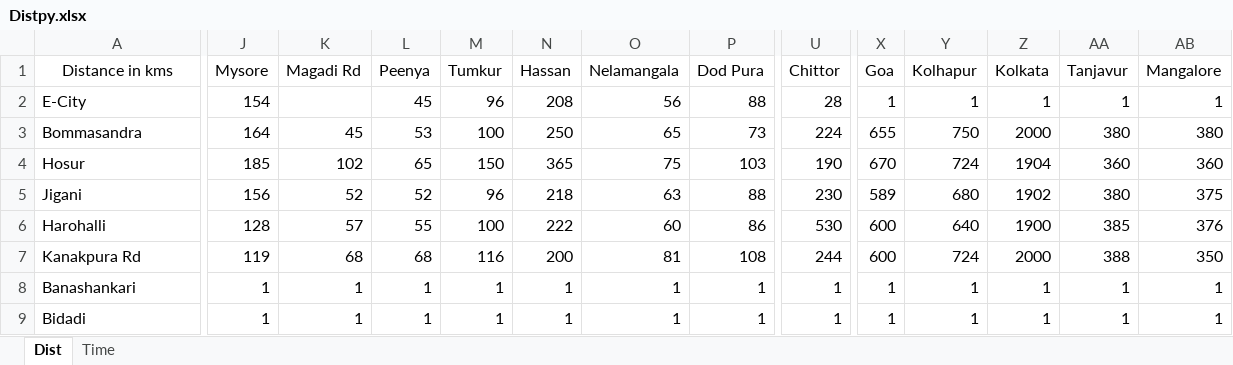
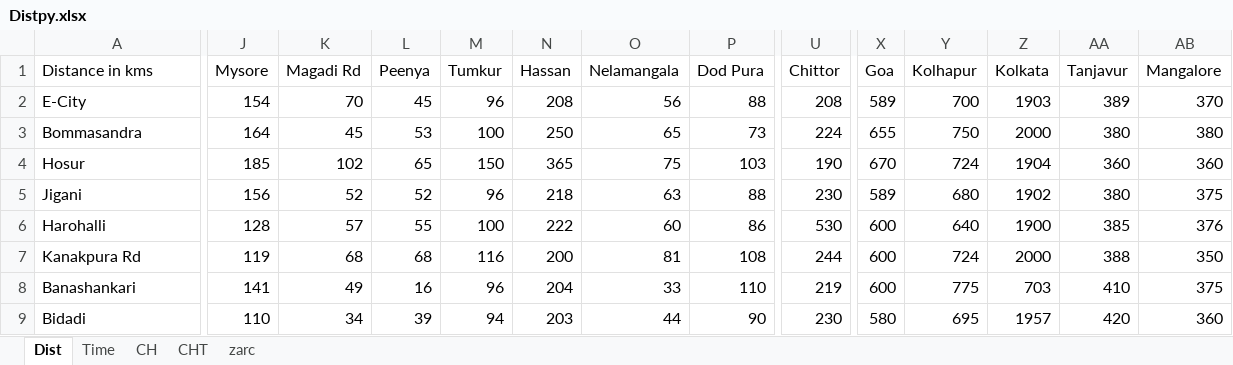
Before and after one commit to vijaybala52/og-excel-to-sql, an Excel workbook: Distpy.xlsx, sheet Dist, drawn as a sheet; only a part is shown, gaps mark what is left out; values as stored, in another font and other column widths than the file's, no borders; the diff covers the shown part only; the diff names each change by its address in the sheet, - before the commit and + after, or states it on an @@ line.

```diff
--- a/Distpy.xlsx (sheet Dist)
+++ b/Distpy.xlsx (sheet Dist)
+sheet tab: CH
+sheet tab: CHT
+sheet tab: zarc
-A1 alignment: center
+A1 alignment: left
-K2 (Magadi Rd): (empty)
+K2 (Magadi Rd): 70
-U2 (Chittor): 28
+U2 (Chittor): 208
-X2 (Goa): 1
+X2 (Goa): 589
-Y2 (Kolhapur): 1
+Y2 (Kolhapur): 700
-Z2 (Kolkata): 1
+Z2 (Kolkata): 1903
-AA2 (Tanjavur): 1
+AA2 (Tanjavur): 389
-AB2 (Mangalore): 1
+AB2 (Mangalore): 370
-J8 (Mysore): 1
+J8 (Mysore): 141
-K8 (Magadi Rd): 1
+K8 (Magadi Rd): 49
-L8 (Peenya): 1
+L8 (Peenya): 16
-M8 (Tumkur): 1
+M8 (Tumkur): 96
-N8 (Hassan): 1
+N8 (Hassan): 204
-O8 (Nelamangala): 1
+O8 (Nelamangala): 33
-P8 (Dod Pura): 1
+P8 (Dod Pura): 110
-U8 (Chittor): 1
+U8 (Chittor): 219
-X8 (Goa): 1
+X8 (Goa): 600
-Y8 (Kolhapur): 1
+Y8 (Kolhapur): 775
-Z8 (Kolkata): 1
+Z8 (Kolkata): 703
-AA8 (Tanjavur): 1
+AA8 (Tanjavur): 410
-AB8 (Mangalore): 1
+AB8 (Mangalore): 375
-J9 (Mysore): 1
+J9 (Mysore): 110
-K9 (Magadi Rd): 1
+K9 (Magadi Rd): 34
-L9 (Peenya): 1
+L9 (Peenya): 39
-M9 (Tumkur): 1
+M9 (Tumkur): 94
-N9 (Hassan): 1
+N9 (Hassan): 203
-O9 (Nelamangala): 1
+O9 (Nelamangala): 44
-P9 (Dod Pura): 1
+P9 (Dod Pura): 90
-U9 (Chittor): 1
+U9 (Chittor): 230
-X9 (Goa): 1
+X9 (Goa): 580
-Y9 (Kolhapur): 1
+Y9 (Kolhapur): 695
-Z9 (Kolkata): 1
+Z9 (Kolkata): 1957
-AA9 (Tanjavur): 1
+AA9 (Tanjavur): 420
-AB9 (Mangalore): 1
+AB9 (Mangalore): 360
```
Also changed, not shown: 401 edited cells elsewhere in this sheet, sheet Time, all_data.xlsx, customer_table.xlsx, 2 other files.
